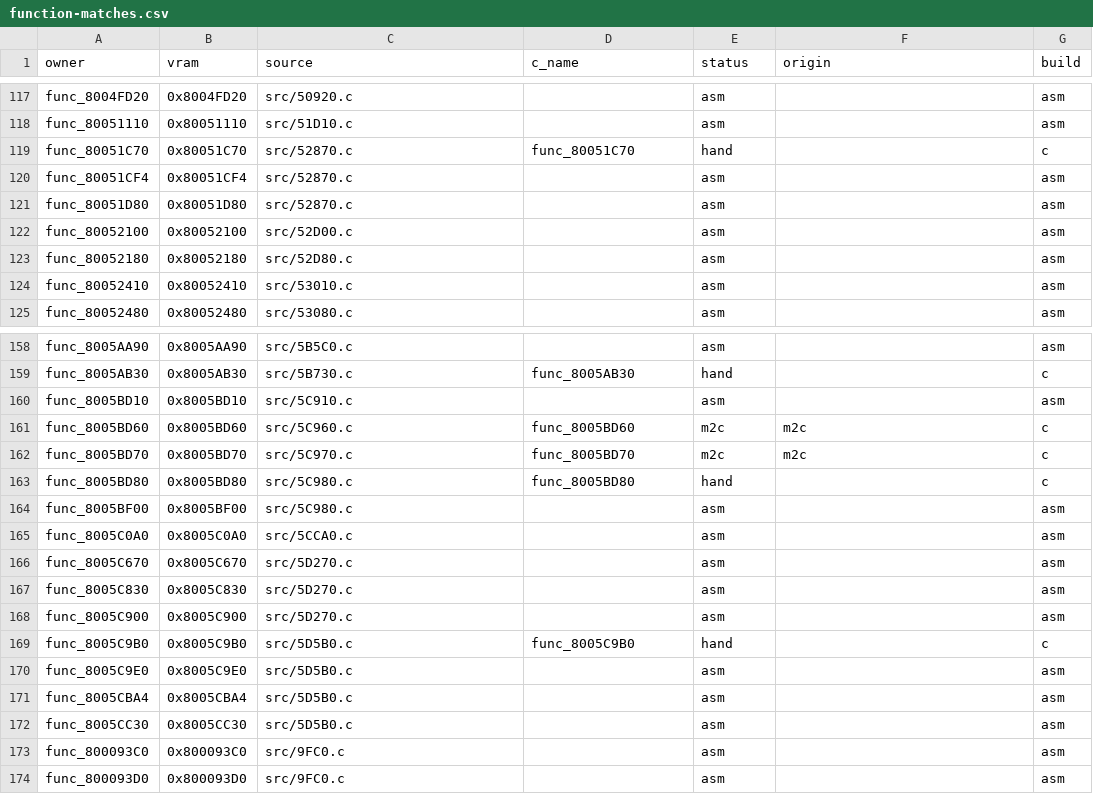
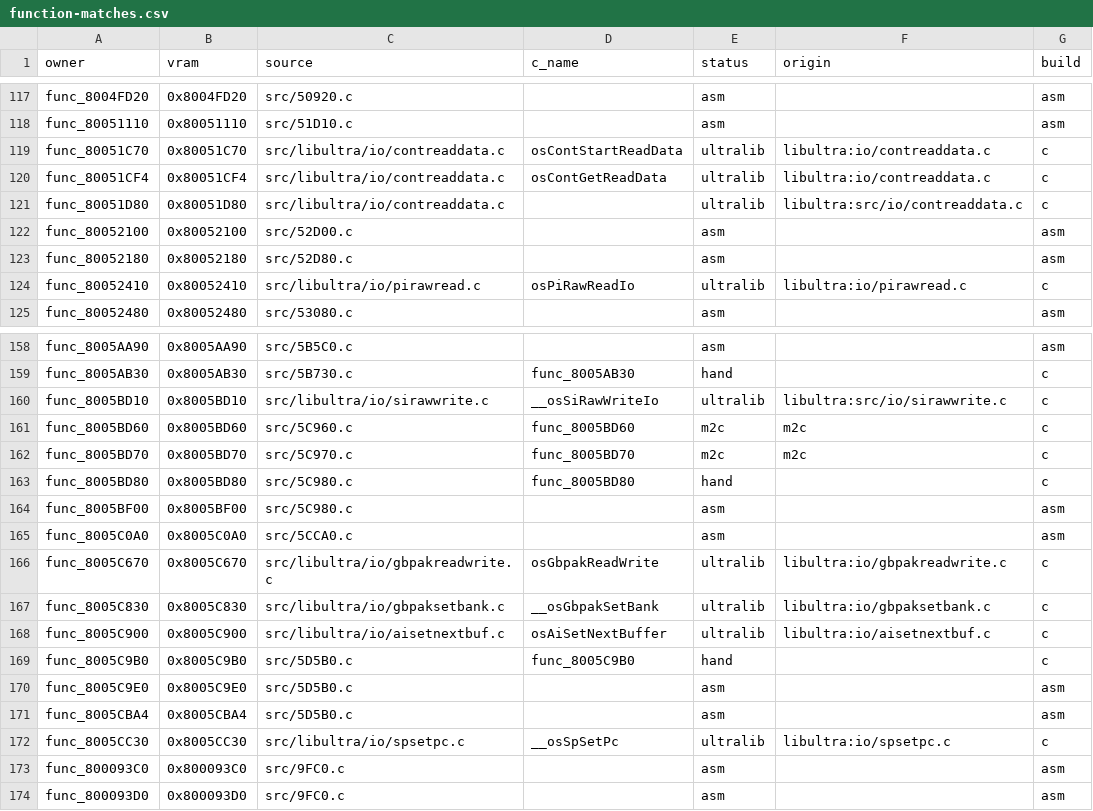
Before and after one commit to clearmoon247/pokestadium0, a CSV file: docs/function-matches.csv, drawn as a sheet; only a part is shown, gaps mark what is left out; the diff covers the shown part only.

Commit message:
Restore 26 additional owners from unmodified libultra sources

```diff
--- a/docs/function-matches.csv
+++ b/docs/function-matches.csv
@@ -118,8 +118,8 @@ func_8004FD20,0x8004FD20,src/50920.c,,asm,,asm
 func_80051110,0x80051110,src/51D10.c,,asm,,asm
-func_80051C70,0x80051C70,src/52870.c,func_80051C70,hand,,c
-func_80051CF4,0x80051CF4,src/52870.c,,asm,,asm
-func_80051D80,0x80051D80,src/52870.c,,asm,,asm
+func_80051C70,0x80051C70,src/libultra/io/contreaddata.c,osContStartReadData,ultralib,libultra:io/contreaddata.c,c
+func_80051CF4,0x80051CF4,src/libultra/io/contreaddata.c,osContGetReadData,ultralib,libultra:io/contreaddata.c,c
+func_80051D80,0x80051D80,src/libultra/io/contreaddata.c,,ultralib,libultra:src/io/contreaddata.c,c
 func_80052100,0x80052100,src/52D00.c,,asm,,asm
 func_80052180,0x80052180,src/52D80.c,,asm,,asm
-func_80052410,0x80052410,src/53010.c,,asm,,asm
+func_80052410,0x80052410,src/libultra/io/pirawread.c,osPiRawReadIo,ultralib,libultra:io/pirawread.c,c
 func_80052480,0x80052480,src/53080.c,,asm,,asm
@@ -159,3 +159,3 @@ func_8005AA90,0x8005AA90,src/5B5C0.c,,asm,,asm
 func_8005AB30,0x8005AB30,src/5B730.c,func_8005AB30,hand,,c
-func_8005BD10,0x8005BD10,src/5C910.c,,asm,,asm
+func_8005BD10,0x8005BD10,src/libultra/io/sirawwrite.c,__osSiRawWriteIo,ultralib,libultra:src/io/sirawwrite.c,c
 func_8005BD60,0x8005BD60,src/5C960.c,func_8005BD60,m2c,m2c,c
@@ -165,5 +165,5 @@ func_8005BF00,0x8005BF00,src/5C980.c,,asm,,asm
 func_8005C0A0,0x8005C0A0,src/5CCA0.c,,asm,,asm
-func_8005C670,0x8005C670,src/5D270.c,,asm,,asm
-func_8005C830,0x8005C830,src/5D270.c,,asm,,asm
-func_8005C900,0x8005C900,src/5D270.c,,asm,,asm
+func_8005C670,0x8005C670,src/libultra/io/gbpakreadwrite.c,osGbpakReadWrite,ultralib,libultra:io/gbpakreadwrite.c,c
+func_8005C830,0x8005C830,src/libultra/io/gbpaksetbank.c,__osGbpakSetBank,ultralib,libultra:io/gbpaksetbank.c,c
+func_8005C900,0x8005C900,src/libultra/io/aisetnextbuf.c,osAiSetNextBuffer,ultralib,libultra:io/aisetnextbuf.c,c
 func_8005C9B0,0x8005C9B0,src/5D5B0.c,func_8005C9B0,hand,,c
@@ -171,3 +171,3 @@ func_8005C9E0,0x8005C9E0,src/5D5B0.c,,asm,,asm
 func_8005CBA4,0x8005CBA4,src/5D5B0.c,,asm,,asm
-func_8005CC30,0x8005CC30,src/5D5B0.c,,asm,,asm
+func_8005CC30,0x8005CC30,src/libultra/io/spsetpc.c,__osSpSetPc,ultralib,libultra:io/spsetpc.c,c
 func_800093C0,0x800093C0,src/9FC0.c,,asm,,asm
```
Also changed, not shown: 93 edited cells elsewhere in this file, 44 other files.
